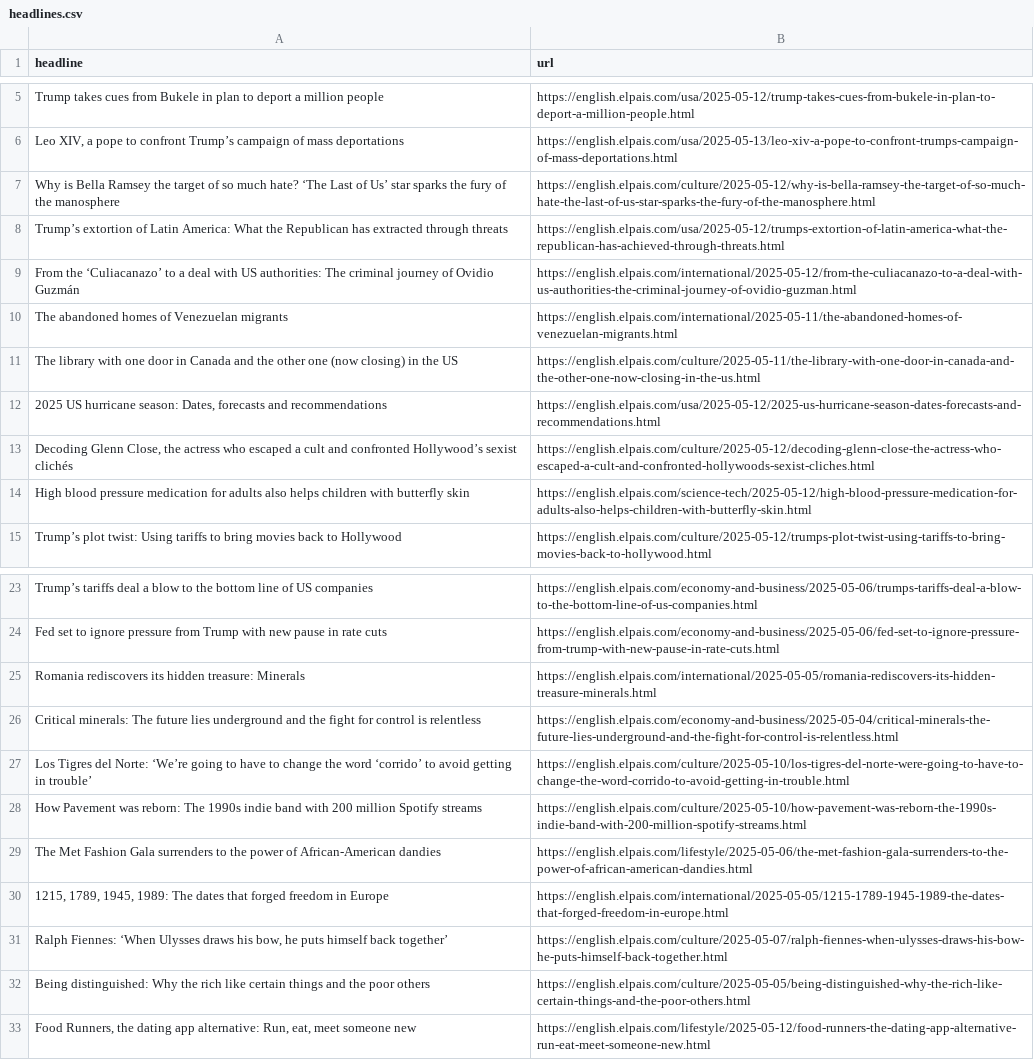
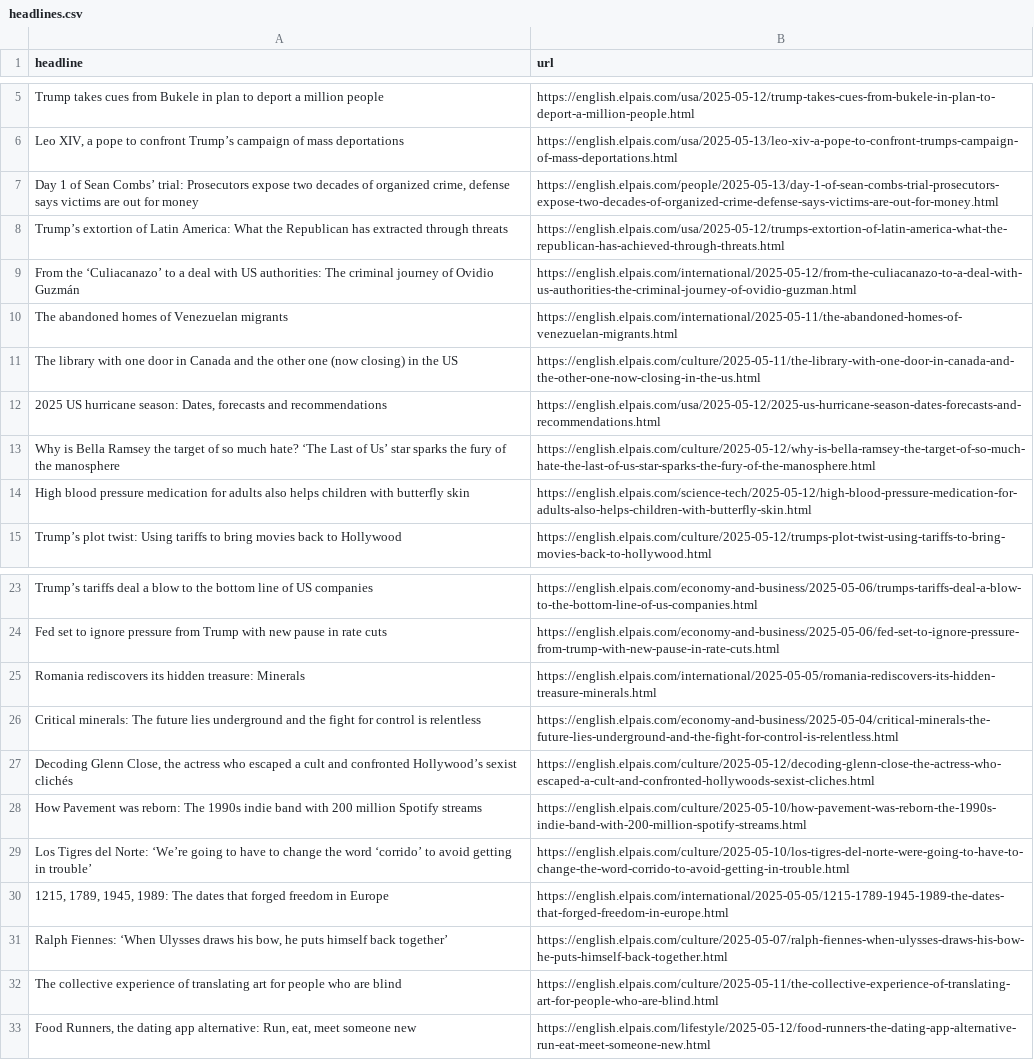
Before and after one commit to berberebecca/el-pais-autoscraper, a CSV file: headlines.csv, drawn as a sheet; only a part is shown, gaps mark what is left out.

```diff
--- a/headlines.csv
+++ b/headlines.csv
@@ -6,3 +6,3 @@ Trump takes cues from Bukele in plan to deport a million people,https://english.
 "Leo XIV, a pope to confront Trump’s campaign of mass deportations",https://english.elpais.com/usa/2025-05-13/leo-xiv-a-pope-to-confront-trumps-campaign-of-mass-deportations.html
-Why is Bella Ramsey the target of so much hate? ‘The Last of Us’ star sparks the fury of the manosphere,https://english.elpais.com/culture/2025-05-12/why-is-bella-ramsey-the-target-of-so-much-hate-the-last-of-us-star-sparks-the-fury-of-the-manosphere.html
+"Day 1 of Sean Combs’ trial: Prosecutors expose two decades of organized crime, defense says victims are out for money",https://english.elpais.com/people/2025-05-13/day-1-of-sean-combs-trial-prosecutors-expose-two-decades-of-organized-crime-defense-says-victims-are-out-for-money.html
 Trump’s extortion of Latin America: What the Republican has extracted through threats,https://english.elpais.com/usa/2025-05-12/trumps-extortion-of-latin-america-what-the-republican-has-achieved-through-threats.html
@@ -12,3 +12,3 @@ The library with one door in Canada and the other one (now closing) in the US,ht
 "2025 US hurricane season: Dates, forecasts and recommendations",https://english.elpais.com/usa/2025-05-12/2025-us-hurricane-season-dates-forecasts-and-recommendations.html
-"Decoding Glenn Close, the actress who escaped a cult and confronted Hollywood’s sexist clichés",https://english.elpais.com/culture/2025-05-12/decoding-glenn-close-the-actress-who-escaped-a-cult-and-confronted-hollywoods-sexist-cliches.html
+Why is Bella Ramsey the target of so much hate? ‘The Last of Us’ star sparks the fury of the manosphere,https://english.elpais.com/culture/2025-05-12/why-is-bella-ramsey-the-target-of-so-much-hate-the-last-of-us-star-sparks-the-fury-of-the-manosphere.html
 High blood pressure medication for adults also helps children with butterfly skin,https://english.elpais.com/science-tech/2025-05-12/high-blood-pressure-medication-for-adults-also-helps-children-with-butterfly-skin.html
@@ -26,8 +26,8 @@ Romania rediscovers its hidden treasure: Minerals,https://english.elpais.com/int
 Critical minerals: The future lies underground and the fight for control is relentless,https://english.elpais.com/economy-and-business/2025-05-04/critical-minerals-the-future-lies-underground-and-the-fight-for-control-is-relentless.html
+"Decoding Glenn Close, the actress who escaped a cult and confronted Hollywood’s sexist clichés",https://english.elpais.com/culture/2025-05-12/decoding-glenn-close-the-actress-who-escaped-a-cult-and-confronted-hollywoods-sexist-cliches.html
+How Pavement was reborn: The 1990s indie band with 200 million Spotify streams,https://english.elpais.com/culture/2025-05-10/how-pavement-was-reborn-the-1990s-indie-band-with-200-million-spotify-streams.html
 Los Tigres del Norte: ‘We’re going to have to change the word ‘corrido’ to avoid getting in trouble’ ,https://english.elpais.com/culture/2025-05-10/los-tigres-del-norte-were-going-to-have-to-change-the-word-corrido-to-avoid-getting-in-trouble.html
-How Pavement was reborn: The 1990s indie band with 200 million Spotify streams,https://english.elpais.com/culture/2025-05-10/how-pavement-was-reborn-the-1990s-indie-band-with-200-million-spotify-streams.html
-The Met Fashion Gala surrenders to the power of African-American dandies,https://english.elpais.com/lifestyle/2025-05-06/the-met-fashion-gala-surrenders-to-the-power-of-african-american-dandies.html
 "1215, 1789, 1945, 1989: The dates that forged freedom in Europe",https://english.elpais.com/international/2025-05-05/1215-1789-1945-1989-the-dates-that-forged-freedom-in-europe.html
 "Ralph Fiennes: ‘When Ulysses draws his bow, he puts himself back together’ ",https://english.elpais.com/culture/2025-05-07/ralph-fiennes-when-ulysses-draws-his-bow-he-puts-himself-back-together.html
-Being distinguished: Why the rich like certain things and the poor others,https://english.elpais.com/culture/2025-05-05/being-distinguished-why-the-rich-like-certain-things-and-the-poor-others.html
+The collective experience of translating art for people who are blind,https://english.elpais.com/culture/2025-05-11/the-collective-experience-of-translating-art-for-people-who-are-blind.html
 "Food Runners, the dating app alternative: Run, eat, meet someone new",https://english.elpais.com/lifestyle/2025-05-12/food-runners-the-dating-app-alternative-run-eat-meet-someone-new.html
```
